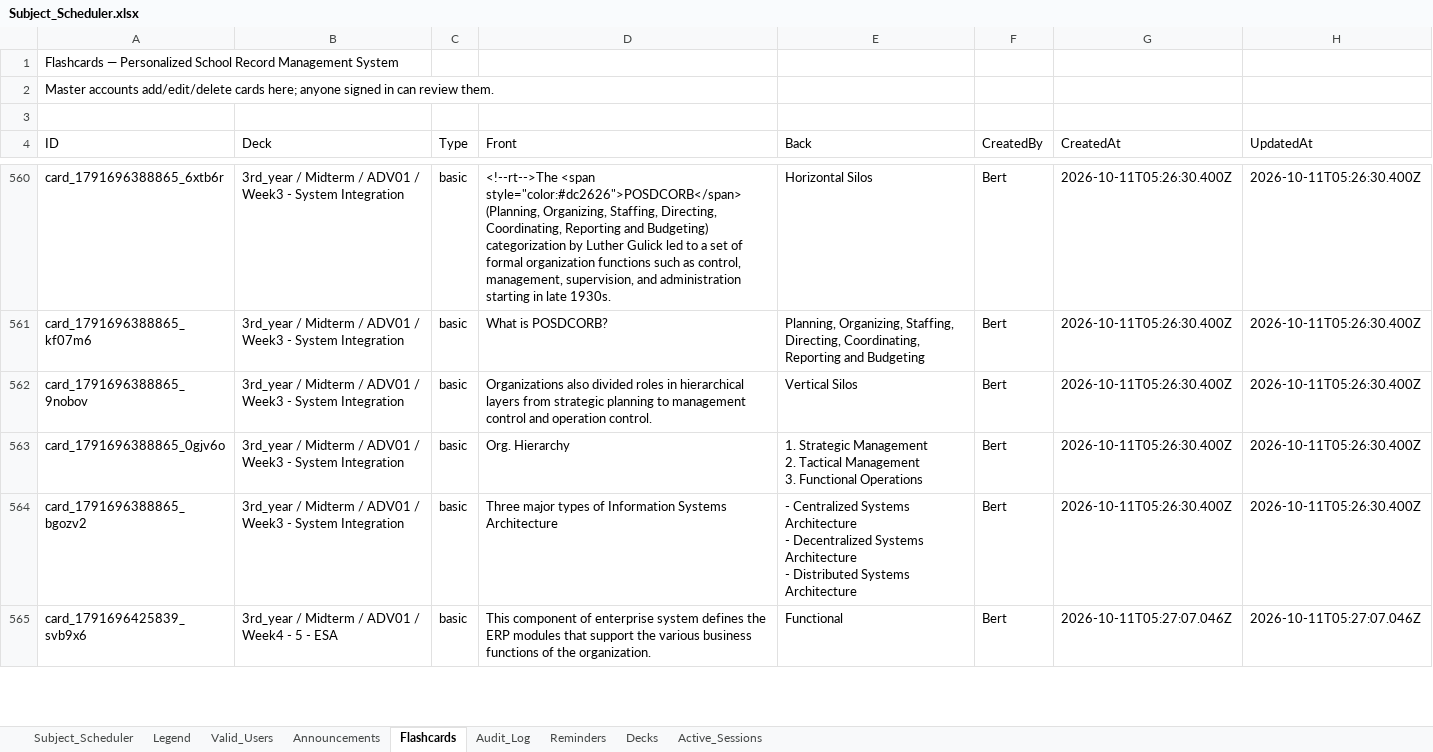
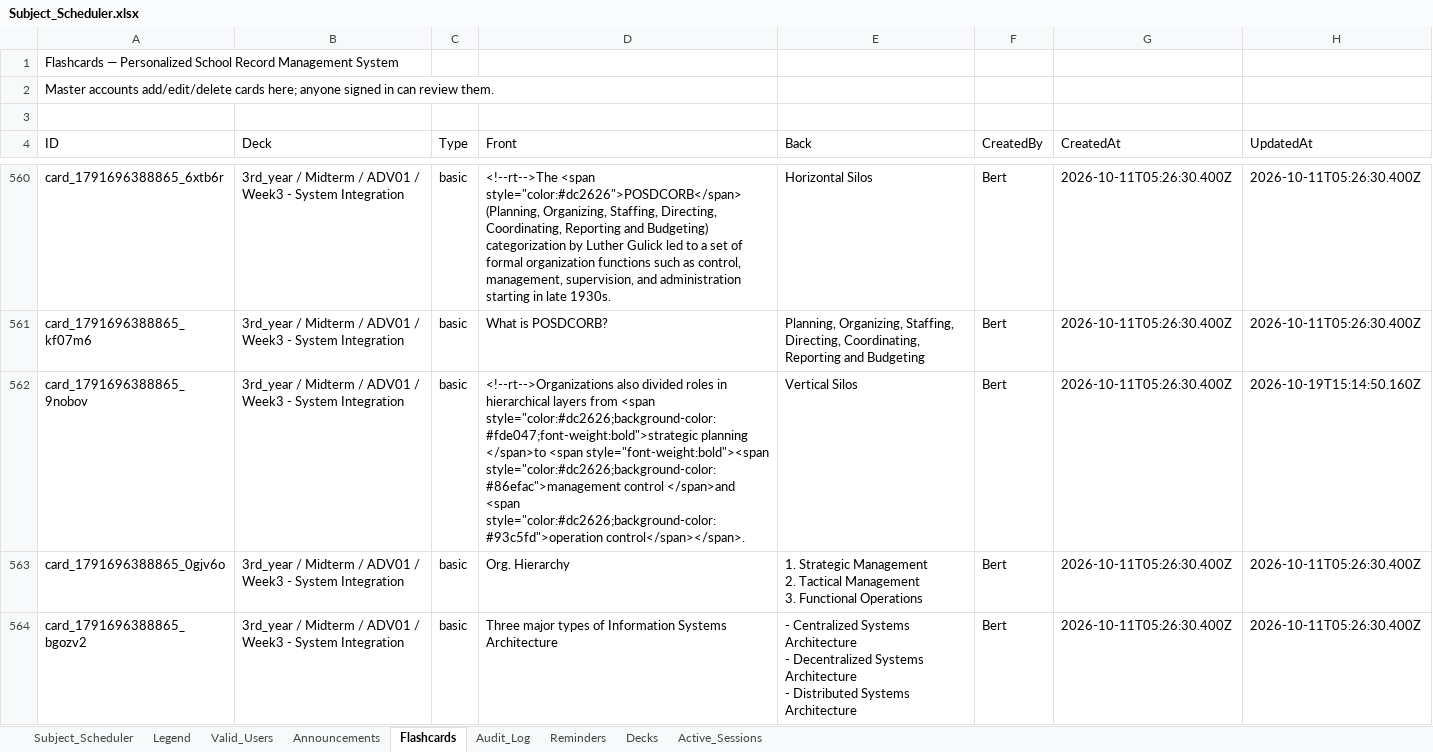
Before and after one commit to fielalbert2026/school-record-management-system, an Excel workbook: Subject_Scheduler.xlsx, sheet Flashcards, drawn as a sheet; only a part is shown, gaps mark what is left out; the shorter side is filled out with more unchanged rows; values as stored, in another font and other column widths than the file's, no borders; the diff names each change by its address in the sheet, - before the commit and + after, or states it on an @@ line.

Commit message:
Flashcards: Edit Flashcard — by Bert

```diff
--- a/Subject_Scheduler.xlsx (sheet Flashcards)
+++ b/Subject_Scheduler.xlsx (sheet Flashcards)
-D562 (Front): Organizations also divided roles in hierarchical layers from strategic planning to management control and operation control.
+D562 (Front): <!--rt-->Organizations also divided roles in hierarchical layers from <span style="color:#dc2626;background-color:#fde047;font-weight:bold">strategic planning </span>to <span style="font-weight:bold"><span style="color:#dc2626;background-color:#86efac">management control </span>and <span style="color:#dc2626;background-color:#93c5fd">operation control</span></span>.
-H562 (UpdatedAt): 2026-10-11T05:26:30.400Z
+H562 (UpdatedAt): 2026-10-19T15:14:50.160Z
```
Also changed, not shown: sheet Audit_Log.
